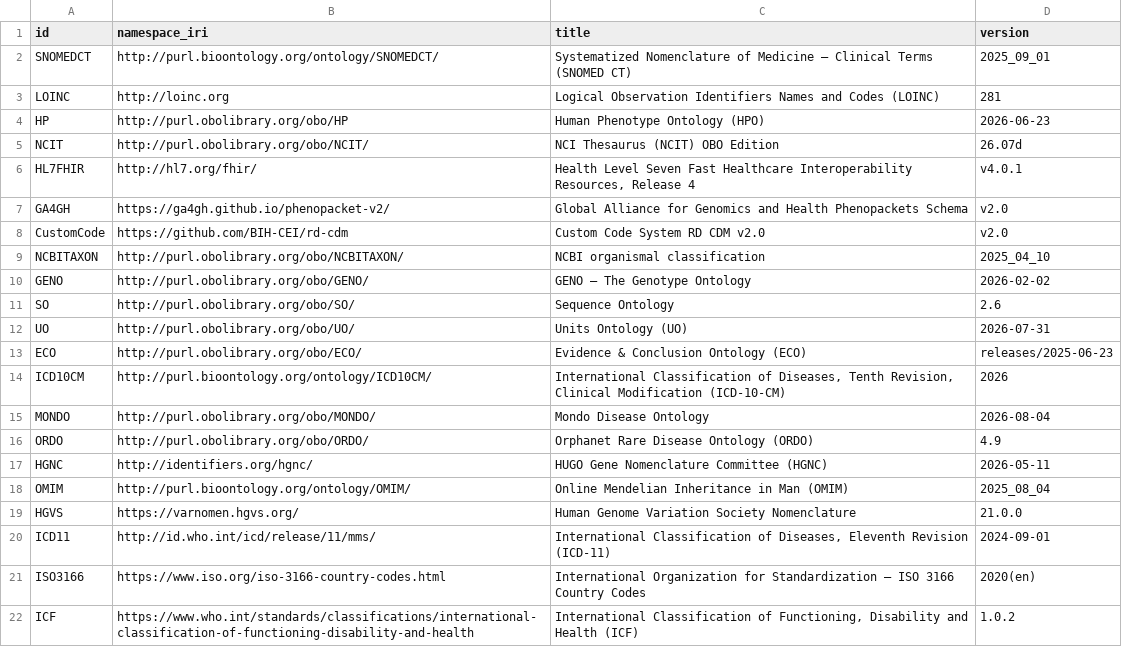
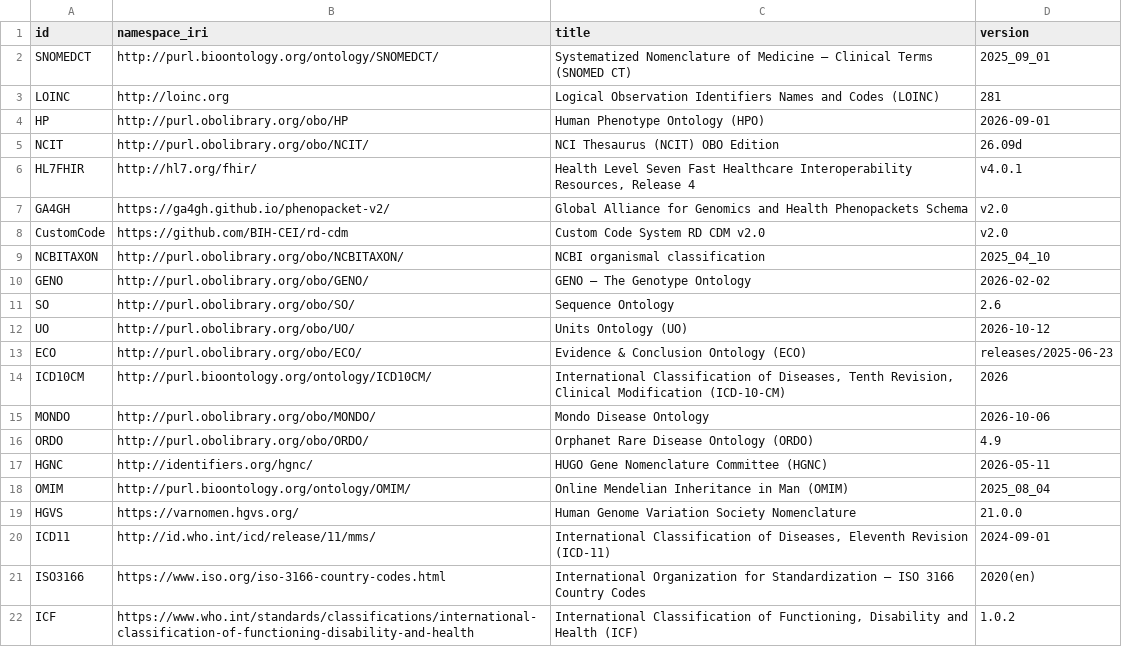
Before and after one commit to BIH-CEI/rd-cdm, a CSV file: src/rd_cdm/instances/csvs/code_systems.csv, drawn as a sheet.

```diff
--- a/src/rd_cdm/instances/csvs/code_systems.csv
+++ b/src/rd_cdm/instances/csvs/code_systems.csv
@@ -3,4 +3,4 @@ SNOMEDCT,http://purl.bioontology.org/ontology/SNOMEDCT/,Systematized Nomenclatur
 LOINC,http://loinc.org,Logical Observation Identifiers Names and Codes (LOINC),281
-HP,http://purl.obolibrary.org/obo/HP,Human Phenotype Ontology (HPO),2026-06-23
-NCIT,http://purl.obolibrary.org/obo/NCIT/,NCI Thesaurus (NCIT) OBO Edition,26.07d
+HP,http://purl.obolibrary.org/obo/HP,Human Phenotype Ontology (HPO),2026-09-01
+NCIT,http://purl.obolibrary.org/obo/NCIT/,NCI Thesaurus (NCIT) OBO Edition,26.09d
 HL7FHIR,http://hl7.org/fhir/,"Health Level Seven Fast Healthcare Interoperability Resources, Release 4",v4.0.1
@@ -11,6 +11,6 @@ GENO,http://purl.obolibrary.org/obo/GENO/,GENO – The Genotype Ontology,2026-02
 SO,http://purl.obolibrary.org/obo/SO/,Sequence Ontology,2.6
-UO,http://purl.obolibrary.org/obo/UO/,Units Ontology (UO),2026-07-31
+UO,http://purl.obolibrary.org/obo/UO/,Units Ontology (UO),2026-10-12
 ECO,http://purl.obolibrary.org/obo/ECO/,Evidence & Conclusion Ontology (ECO),releases/2025-06-23
 ICD10CM,http://purl.bioontology.org/ontology/ICD10CM/,"International Classification of Diseases, Tenth Revision, Clinical Modification (ICD-10-CM)",2026
-MONDO,http://purl.obolibrary.org/obo/MONDO/,Mondo Disease Ontology,2026-08-04
+MONDO,http://purl.obolibrary.org/obo/MONDO/,Mondo Disease Ontology,2026-10-06
 ORDO,http://purl.obolibrary.org/obo/ORDO/,Orphanet Rare Disease Ontology (ORDO),4.9
```
Also changed, not shown: src/rd_cdm/instances/csvs/rd_cdm.csv, 6 other files.
